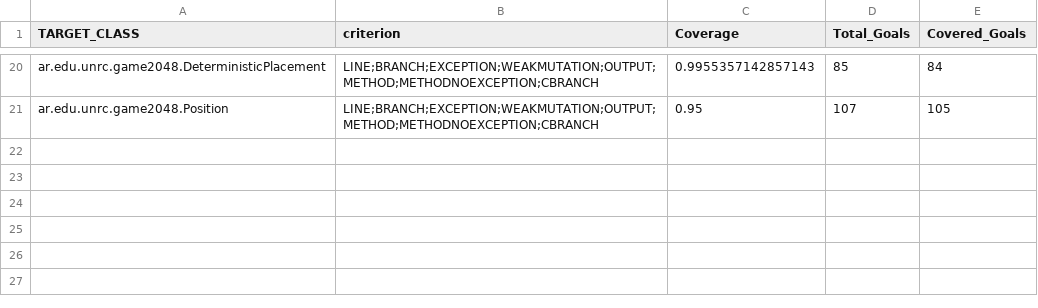
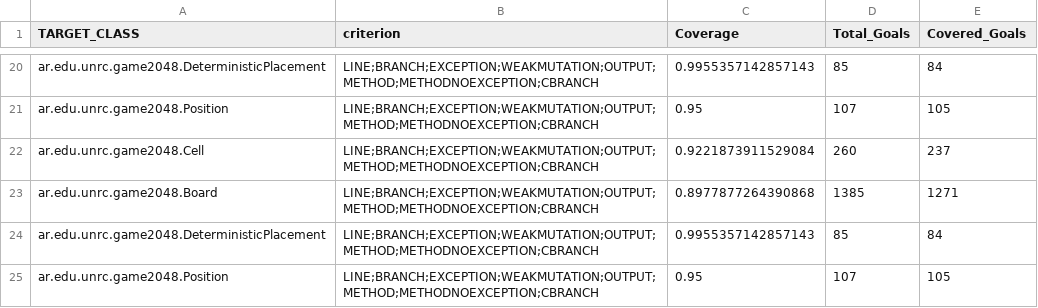
Before and after one commit to Joaquintinsin/aguirre-astrada-tissera-reliable-2048, a CSV file: evosuite-report/statistics.csv, drawn as a sheet; only a part is shown, gaps mark what is left out; the diff names each change by its address in the sheet, - before the commit and + after, or states it on an @@ line.

Commit message:
Corrección de regeneración de test de evosuite con comportamiento deterministico

```diff
--- a/evosuite-report/statistics.csv
+++ b/evosuite-report/statistics.csv
+row 22: ar.edu.unrc.game2048.Cell | LINE;BRANCH;EXCEPTION;WEAKMUTATION;OUTPUT;METHOD;METHODNOEXCEPTION;CBRANCH | 0.9221873911529084 | 260 | 237
+row 23: ar.edu.unrc.game2048.Board | LINE;BRANCH;EXCEPTION;WEAKMUTATION;OUTPUT;METHOD;METHODNOEXCEPTION;CBRANCH | 0.8977877264390868 | 1385 | 1271
+row 24: ar.edu.unrc.game2048.DeterministicPlacement | LINE;BRANCH;EXCEPTION;WEAKMUTATION;OUTPUT;METHOD;METHODNOEXCEPTION;CBRANCH | 0.9955357142857143 | 85 | 84
+row 25: ar.edu.unrc.game2048.Position | LINE;BRANCH;EXCEPTION;WEAKMUTATION;OUTPUT;METHOD;METHODNOEXCEPTION;CBRANCH | 0.95 | 107 | 105
```
Also changed, not shown: 10 other files.
